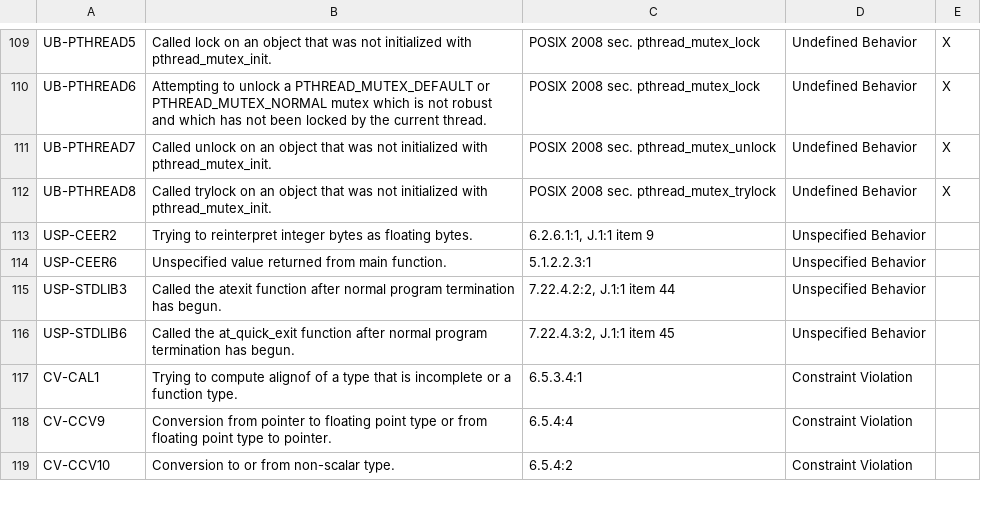
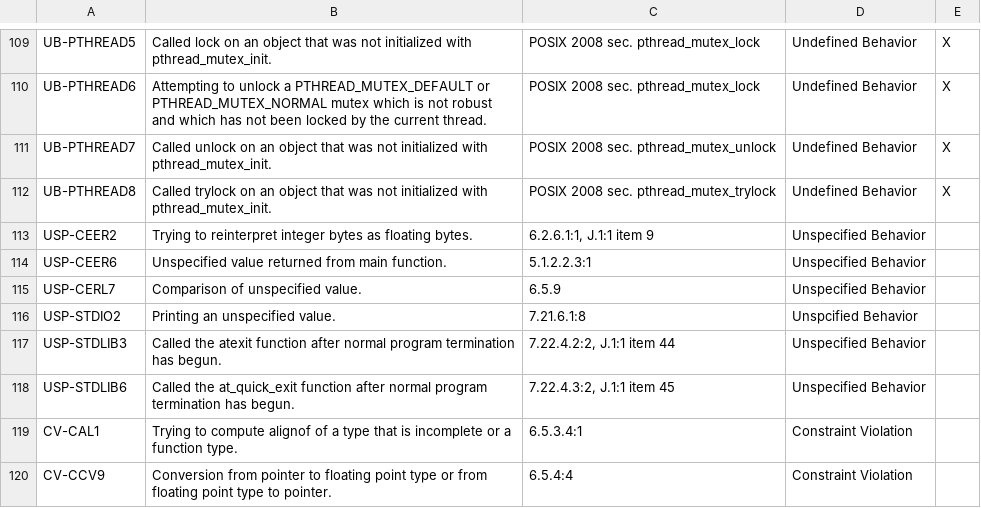
Before and after one commit to kframework/c-semantics, a CSV file: examples/error-codes/Error_Codes.csv, drawn as a sheet; only a part is shown, gaps mark what is left out; the shorter side is filled out with more unchanged rows; the diff names each change by its address in the sheet, - before the commit and + after, or states it on an @@ line.

```diff
--- a/examples/error-codes/Error_Codes.csv
+++ b/examples/error-codes/Error_Codes.csv
+row 115: USP-CERL7 | Comparison of unspecified value. | 6.5.9 | Unspecified Behavior
+row 116: USP-STDIO2 | Printing an unspecified value. | 7.21.6.1:8 | Unspcified Behavior
```
Also changed, not shown: 25 other files.
